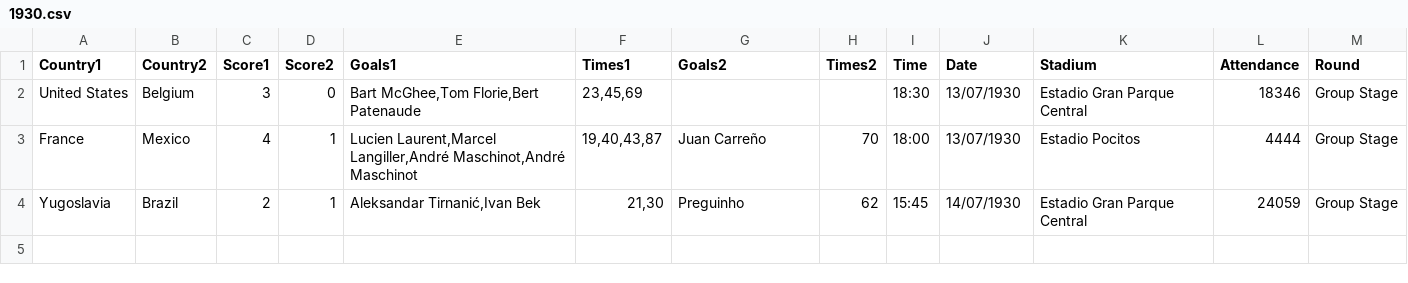
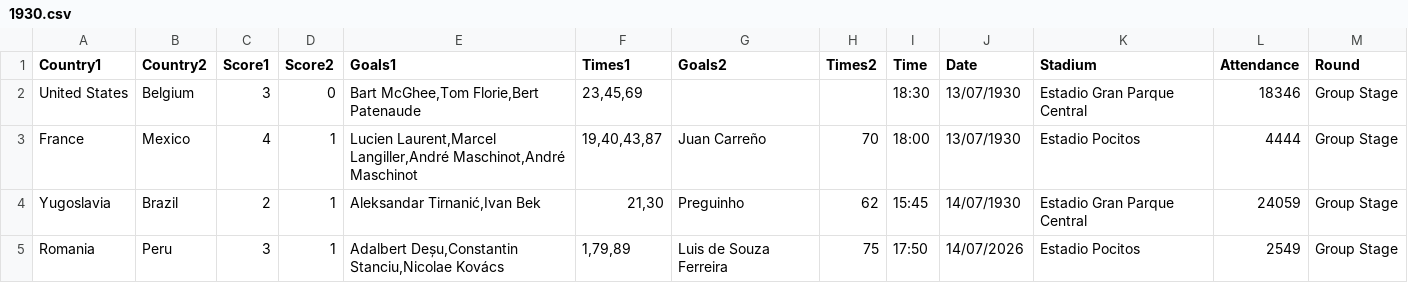
Before and after one commit to RandomCodePlayer/WorldCupDB, a CSV file: 1930.csv, drawn as a sheet.

Commit message:
Add Romania vs Peru match details to 1930.csv

```diff
--- a/1930.csv
+++ b/1930.csv
@@ -4 +4,2 @@ France,Mexico,4,1,"Lucien Laurent,Marcel Langiller,André Maschinot,André Masch
 Yugoslavia,Brazil,2,1,"Aleksandar Tirnanić,Ivan Bek","21,30",Preguinho,62,15:45,14/07/1930,Estadio Gran Parque Central,24059,Group Stage
+Romania,Peru,3,1,"Adalbert Deșu,Constantin Stanciu,Nicolae Kovács","1,79,89",Luis de Souza Ferreira,75,17:50,14/07/2026,Estadio Pocitos,2549,Group Stage
```
